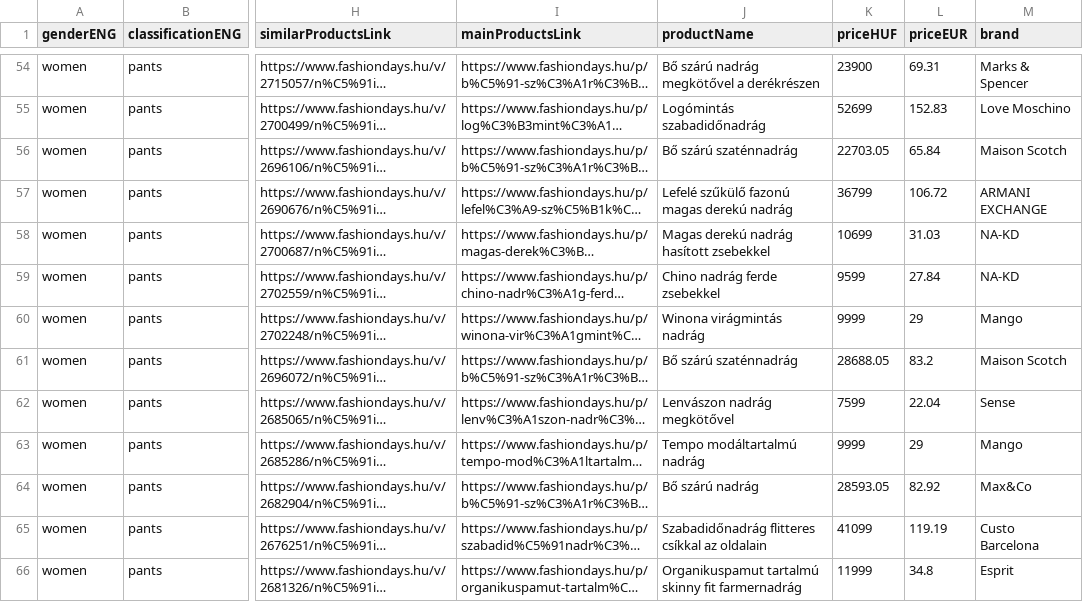
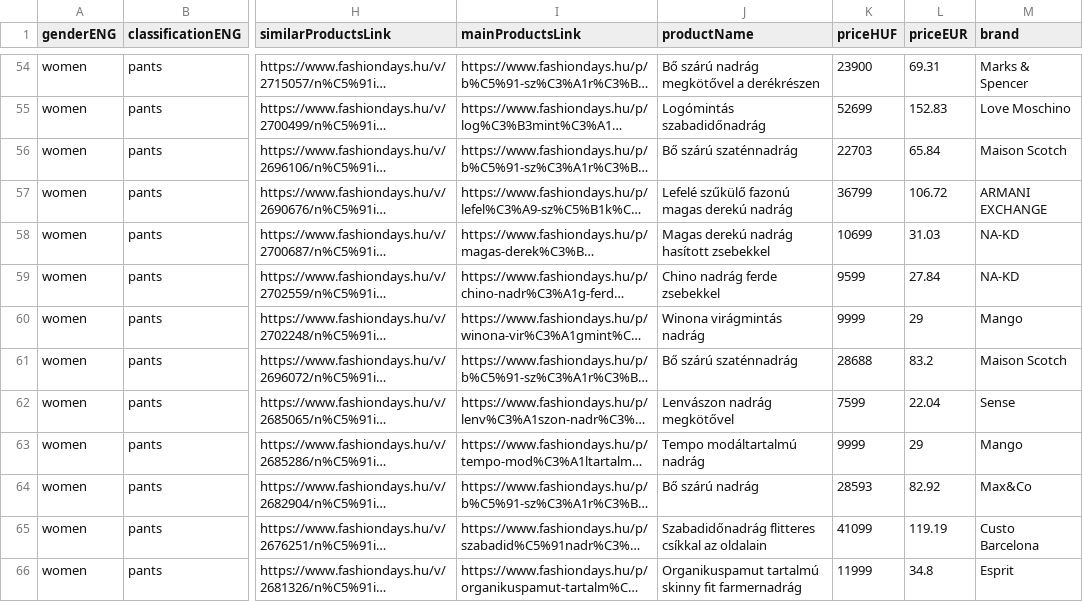
Before and after one commit to Melange93/search-this-outfit-backend, a CSV file: java_backend/src/main/resources/static/databasedata/women_pants.csv, drawn as a sheet; only a part is shown, gaps mark what is left out; long unchanged cells end in …; the diff names each change by its address in the sheet, - before the commit and + after, or states it on an @@ line.

```diff
--- a/java_backend/src/main/resources/static/databasedata/women_pants.csv
+++ b/java_backend/src/main/resources/static/databasedata/women_pants.csv
-K56 (priceHUF): 22703.05
+K56 (priceHUF): 22703
-K61 (priceHUF): 28688.05
+K61 (priceHUF): 28688
-K64 (priceHUF): 28593.05
+K64 (priceHUF): 28593
```
Also changed, not shown: java_backend/src/main/resources/static/databasedata/women_dress.csv, java_backend/src/main/resources/static/databasedata/women_shorts.csv.
